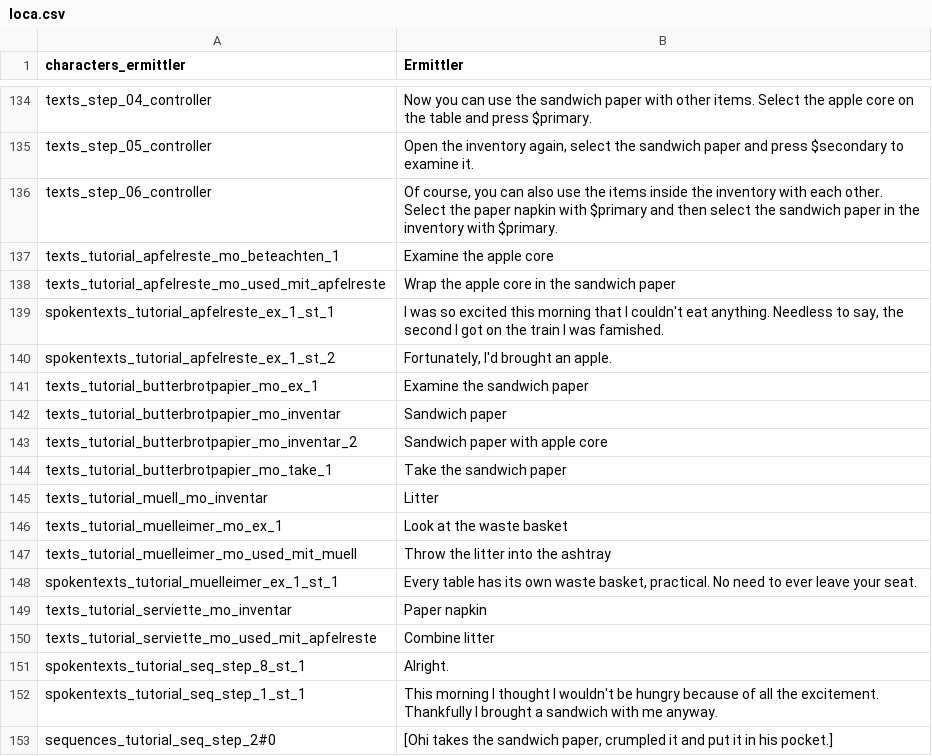
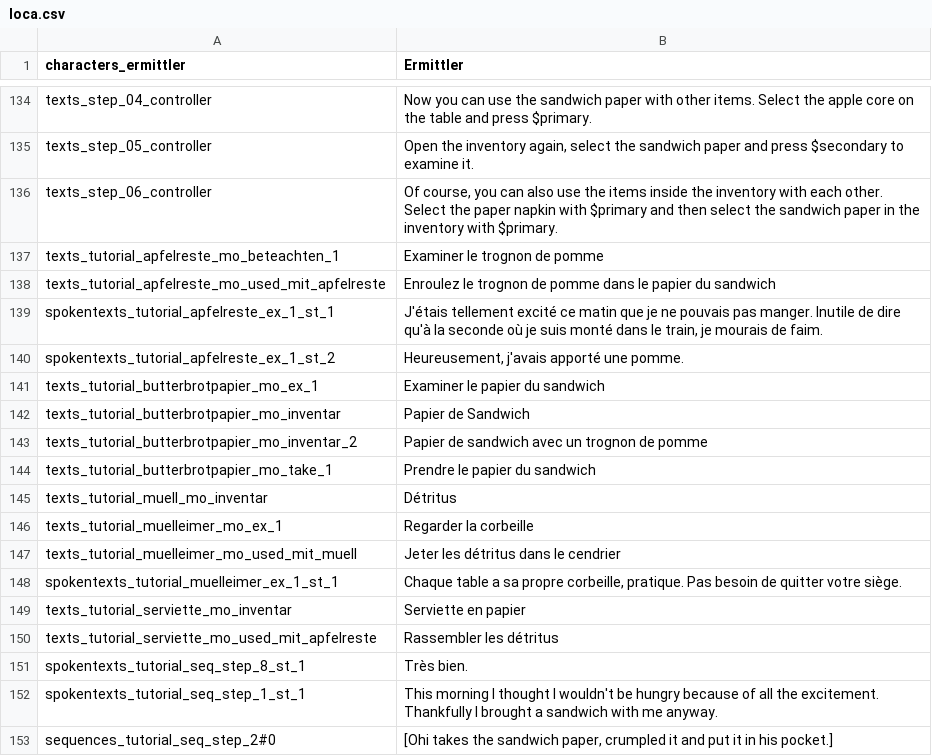
Before and after one commit to Smash15195/Traduction-Francaise-The-Raven---Chapter-1---The-Eye-of-the-Sphinx, a CSV file: lang/fr/text/abschnitt_00/loca.csv, drawn as a sheet; only a part is shown, gaps mark what is left out; the diff covers the shown part only.

```diff
--- a/lang/fr/text/abschnitt_00/loca.csv
+++ b/lang/fr/text/abschnitt_00/loca.csv
@@ -136,17 +136,17 @@ texts_step_05_controller;Open the inventory again, select the sandwich paper and
 texts_step_06_controller;Of course, you can also use the items inside the inventory with each other. Select the paper napkin with $primary and then select the sandwich paper in the inventory with $primary.
-texts_tutorial_apfelreste_mo_beteachten_1;Examine the apple core
-texts_tutorial_apfelreste_mo_used_mit_apfelreste;Wrap the apple core in the sandwich paper
-spokentexts_tutorial_apfelreste_ex_1_st_1;I was so excited this morning that I couldn't eat anything. Needless to say, the second I got on the train I was famished.
-spokentexts_tutorial_apfelreste_ex_1_st_2;Fortunately, I'd brought an apple.
-texts_tutorial_butterbrotpapier_mo_ex_1;Examine the sandwich paper
-texts_tutorial_butterbrotpapier_mo_inventar;Sandwich paper
-texts_tutorial_butterbrotpapier_mo_inventar_2;Sandwich paper with apple core
-texts_tutorial_butterbrotpapier_mo_take_1;Take the sandwich paper
-texts_tutorial_muell_mo_inventar;Litter
-texts_tutorial_muelleimer_mo_ex_1;Look at the waste basket
-texts_tutorial_muelleimer_mo_used_mit_muell;Throw the litter into the ashtray
-spokentexts_tutorial_muelleimer_ex_1_st_1;Every table has its own waste basket, practical. No need to ever leave your seat.
-texts_tutorial_serviette_mo_inventar;Paper napkin
-texts_tutorial_serviette_mo_used_mit_apfelreste;Combine litter
-spokentexts_tutorial_seq_step_8_st_1;Alright.
+texts_tutorial_apfelreste_mo_beteachten_1;Examiner le trognon de pomme
+texts_tutorial_apfelreste_mo_used_mit_apfelreste;Enroulez le trognon de pomme dans le papier du sandwich
+spokentexts_tutorial_apfelreste_ex_1_st_1;J'étais tellement excité ce matin que je ne pouvais pas manger. Inutile de dire qu'à la seconde où je suis monté dans le train, je mourais de faim.
+spokentexts_tutorial_apfelreste_ex_1_st_2;Heureusement, j'avais apporté une pomme.
+texts_tutorial_butterbrotpapier_mo_ex_1;Examiner le papier du sandwich
+texts_tutorial_butterbrotpapier_mo_inventar;Papier de Sandwich
+texts_tutorial_butterbrotpapier_mo_inventar_2;Papier de sandwich avec un trognon de pomme
+texts_tutorial_butterbrotpapier_mo_take_1;Prendre le papier du sandwich
+texts_tutorial_muell_mo_inventar;Détritus
+texts_tutorial_muelleimer_mo_ex_1;Regarder la corbeille
+texts_tutorial_muelleimer_mo_used_mit_muell;Jeter les détritus dans le cendrier
+spokentexts_tutorial_muelleimer_ex_1_st_1;Chaque table a sa propre corbeille, pratique. Pas besoin de quitter votre siège.
+texts_tutorial_serviette_mo_inventar;Serviette en papier
+texts_tutorial_serviette_mo_used_mit_apfelreste;Rassembler les détritus
+spokentexts_tutorial_seq_step_8_st_1;Très bien.
 spokentexts_tutorial_seq_step_1_st_1;This morning I thought I wouldn't be hungry because of all the excitement.  Thankfully I brought a sandwich with me anyway.
```
Also changed, not shown: 22 edited cells elsewhere in this file.
